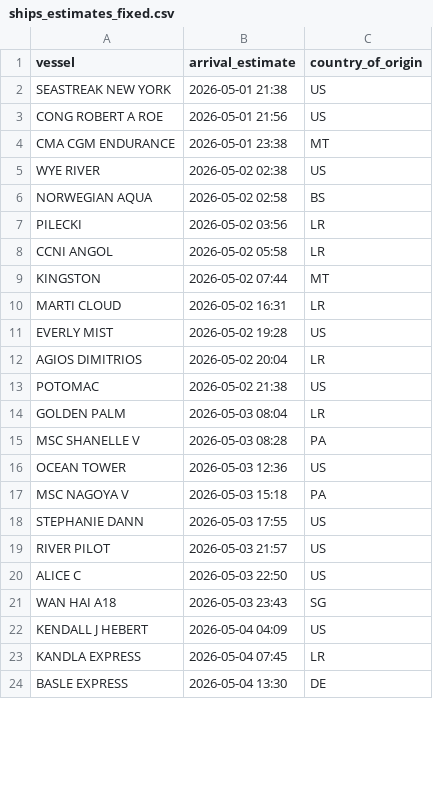
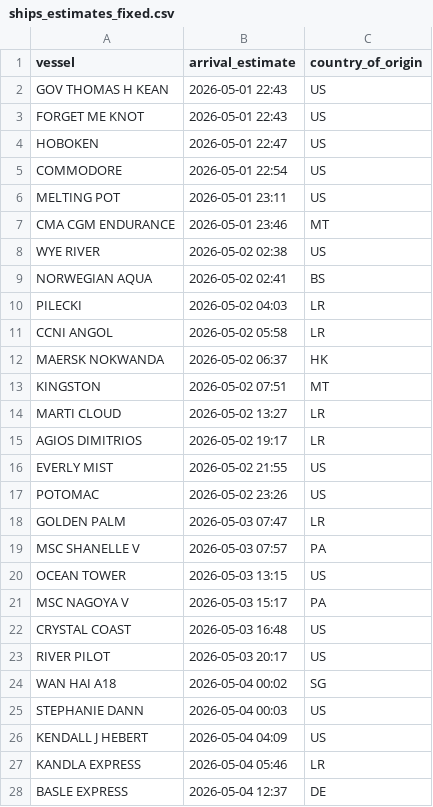
Before and after one commit to natalierjonas/FOC_NYC, a CSV file: ships_estimates_fixed.csv, drawn as a sheet; only a part is shown; the diff covers the shown part only.

```diff
--- a/ships_estimates_fixed.csv
+++ b/ships_estimates_fixed.csv
@@ -1,24 +1,28 @@
 vessel,arrival_estimate,country_of_origin
-SEASTREAK NEW YORK,2026-05-01 21:38,US
-CONG ROBERT A ROE,2026-05-01 21:56,US
-CMA CGM ENDURANCE,2026-05-01 23:38,MT
+GOV THOMAS H KEAN,2026-05-01 22:43,US
+FORGET ME KNOT,2026-05-01 22:43,US
+HOBOKEN,2026-05-01 22:47,US
+COMMODORE,2026-05-01 22:54,US
+MELTING POT,2026-05-01 23:11,US
+CMA CGM ENDURANCE,2026-05-01 23:46,MT
 WYE RIVER,2026-05-02 02:38,US
-NORWEGIAN AQUA,2026-05-02 02:58,BS
-PILECKI,2026-05-02 03:56,LR
+NORWEGIAN AQUA,2026-05-02 02:41,BS
+PILECKI,2026-05-02 04:03,LR
 CCNI ANGOL,2026-05-02 05:58,LR
-KINGSTON,2026-05-02 07:44,MT
-MARTI CLOUD,2026-05-02 16:31,LR
-EVERLY MIST,2026-05-02 19:28,US
-AGIOS DIMITRIOS,2026-05-02 20:04,LR
-POTOMAC,2026-05-02 21:38,US
-GOLDEN PALM,2026-05-03 08:04,LR
-MSC SHANELLE V,2026-05-03 08:28,PA
-OCEAN TOWER,2026-05-03 12:36,US
-MSC NAGOYA V,2026-05-03 15:18,PA
-STEPHANIE DANN,2026-05-03 17:55,US
-RIVER PILOT,2026-05-03 21:57,US
-ALICE C,2026-05-03 22:50,US
-WAN HAI A18,2026-05-03 23:43,SG
+MAERSK NOKWANDA,2026-05-02 06:37,HK
+KINGSTON,2026-05-02 07:51,MT
+MARTI CLOUD,2026-05-02 13:27,LR
+AGIOS DIMITRIOS,2026-05-02 19:17,LR
+EVERLY MIST,2026-05-02 21:55,US
+POTOMAC,2026-05-02 23:26,US
+GOLDEN PALM,2026-05-03 07:47,LR
+MSC SHANELLE V,2026-05-03 07:57,PA
+OCEAN TOWER,2026-05-03 13:15,US
+MSC NAGOYA V,2026-05-03 15:17,PA
+CRYSTAL COAST,2026-05-03 16:48,US
+RIVER PILOT,2026-05-03 20:17,US
+WAN HAI A18,2026-05-04 00:02,SG
+STEPHANIE DANN,2026-05-04 00:03,US
 KENDALL J HEBERT,2026-05-04 04:09,US
-KANDLA EXPRESS,2026-05-04 07:45,LR
-BASLE EXPRESS,2026-05-04 13:30,DE
+KANDLA EXPRESS,2026-05-04 05:46,LR
+BASLE EXPRESS,2026-05-04 12:37,DE
```
Also changed, not shown: 5 added rows, 5 removed rows and 26 edited cells elsewhere in this file, filtered_ships.csv.
